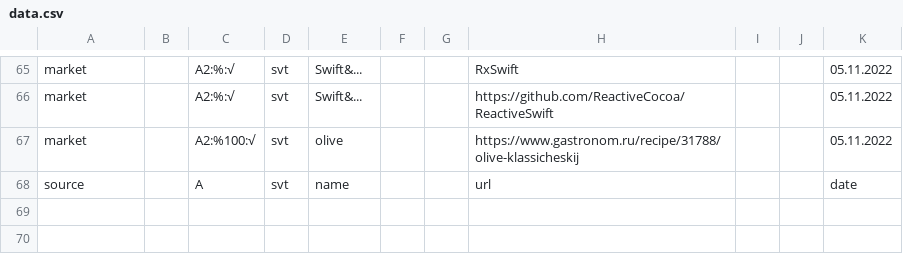
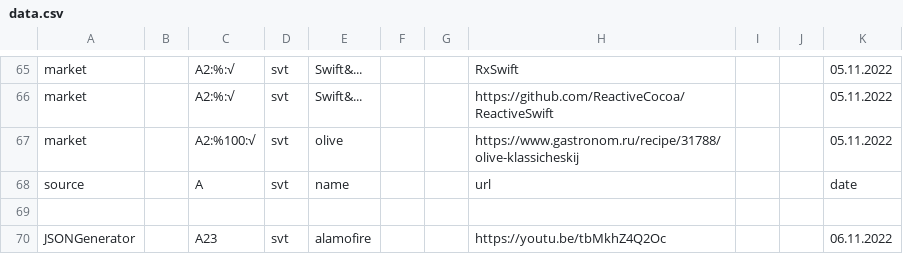
Before and after one commit to other59/datasource, a CSV file: data.csv, drawn as a sheet; only a part is shown, gaps mark what is left out.

Commit message:
Update data.csv

```diff
--- a/data.csv
+++ b/data.csv
@@ -68 +68,3 @@ market,,A2:%100:√,svt,olive,,,https://www.gastronom.ru/recipe/31788/olive-klas
 source,,A,svt,name,,,url,,,date
+
+JSONGenerator,,A23,svt,alamofire,,,https://youtu.be/tbMkhZ4Q2Oc,,,06.11.2022
```
